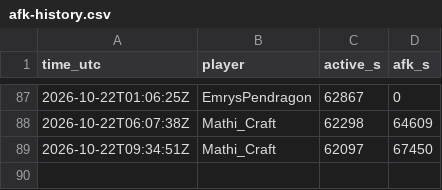
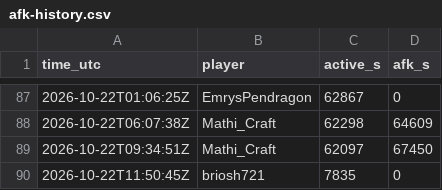
Before and after one commit to mathijsboogaert/Voxel, a CSV file: docs/data/afk-history.csv, drawn as a sheet; only a part is shown, gaps mark what is left out; the diff names each change by its address in the sheet, - before the commit and + after, or states it on an @@ line.

```diff
--- a/docs/data/afk-history.csv
+++ b/docs/data/afk-history.csv
+row 90: 2026-10-22T11:50:45Z | briosh721 | 7835 | 0
```
Also changed, not shown: docs/data/voxel-hourly.csv, docs/data/voxel-sessions.csv, 3 other files.
